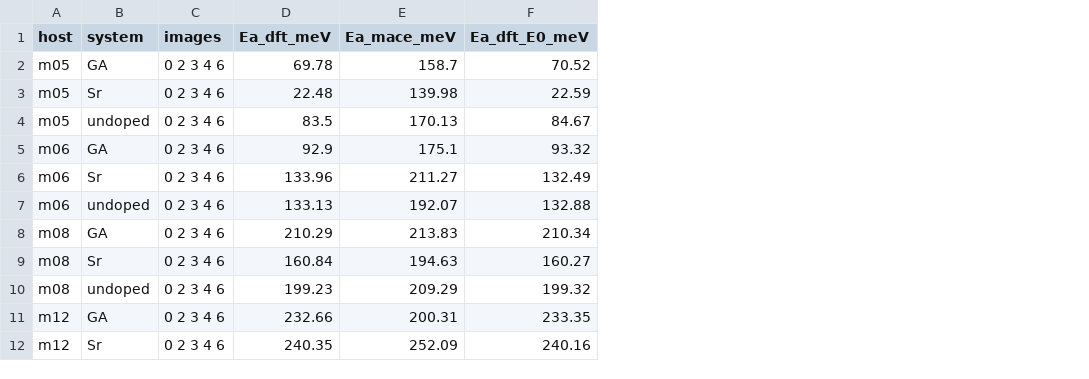
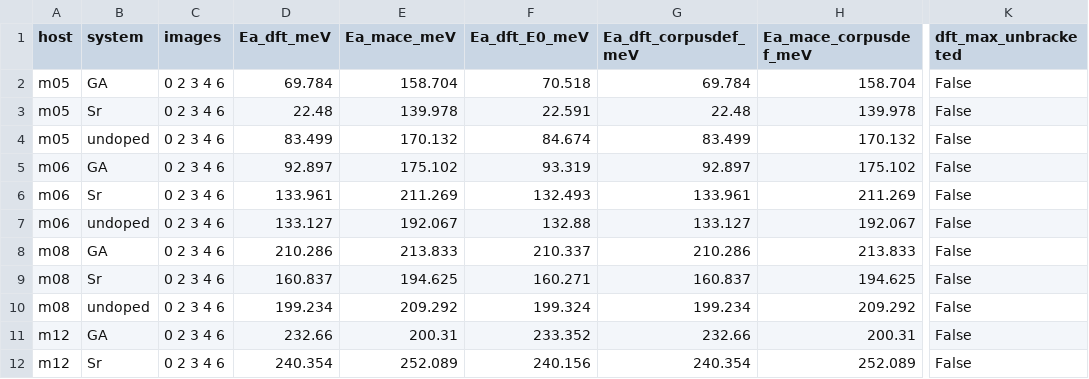
Before and after one commit to dongzhaohe321418-lab/perovskite-screening, a CSV file: results/objective2/dopant_shell/figures/source_data/wp2b_bands.csv, drawn as a sheet; only a part is shown, gaps mark what is left out; the diff covers the shown part only; the diff names each change by its address in the sheet, - before the commit and + after, or states it on an @@ line.

```diff
--- a/results/objective2/dopant_shell/figures/source_data/wp2b_bands.csv
+++ b/results/objective2/dopant_shell/figures/source_data/wp2b_bands.csv
+column G (Ea_dft_corpusdef_meV), rows 2-12: 69.784 | 22.48 | 83.499 | 92.897 | 133.961 | 133.127 | 210.286 | 160.837 | 199.234 | 232.66 | 240.354
+column H (Ea_mace_corpusdef_meV), rows 2-12: 158.704 | 139.978 | 170.132 | 175.102 | 211.269 | 192.067 | 213.833 | 194.625 | 209.292 | 200.31 | 252.089
+column K (dft_max_unbracketed), rows 2-12: all False
-D2 (Ea_dft_meV): 69.78
+D2 (Ea_dft_meV): 69.784
-E2 (Ea_mace_meV): 158.7
+E2 (Ea_mace_meV): 158.704
-F2 (Ea_dft_E0_meV): 70.52
+F2 (Ea_dft_E0_meV): 70.518
-E3 (Ea_mace_meV): 139.98
+E3 (Ea_mace_meV): 139.978
-F3 (Ea_dft_E0_meV): 22.59
+F3 (Ea_dft_E0_meV): 22.591
-D4 (Ea_dft_meV): 83.5
+D4 (Ea_dft_meV): 83.499
-E4 (Ea_mace_meV): 170.13
+E4 (Ea_mace_meV): 170.132
-F4 (Ea_dft_E0_meV): 84.67
+F4 (Ea_dft_E0_meV): 84.674
-D5 (Ea_dft_meV): 92.9
+D5 (Ea_dft_meV): 92.897
-E5 (Ea_mace_meV): 175.1
+E5 (Ea_mace_meV): 175.102
-F5 (Ea_dft_E0_meV): 93.32
+F5 (Ea_dft_E0_meV): 93.319
-D6 (Ea_dft_meV): 133.96
+D6 (Ea_dft_meV): 133.961
-E6 (Ea_mace_meV): 211.27
+E6 (Ea_mace_meV): 211.269
-F6 (Ea_dft_E0_meV): 132.49
+F6 (Ea_dft_E0_meV): 132.493
-D7 (Ea_dft_meV): 133.13
+D7 (Ea_dft_meV): 133.127
-E7 (Ea_mace_meV): 192.07
+E7 (Ea_mace_meV): 192.067
-D8 (Ea_dft_meV): 210.29
+D8 (Ea_dft_meV): 210.286
-E8 (Ea_mace_meV): 213.83
+E8 (Ea_mace_meV): 213.833
-F8 (Ea_dft_E0_meV): 210.34
+F8 (Ea_dft_E0_meV): 210.337
-D9 (Ea_dft_meV): 160.84
+D9 (Ea_dft_meV): 160.837
-E9 (Ea_mace_meV): 194.63
+E9 (Ea_mace_meV): 194.625
-F9 (Ea_dft_E0_meV): 160.27
+F9 (Ea_dft_E0_meV): 160.271
-D10 (Ea_dft_meV): 199.23
+D10 (Ea_dft_meV): 199.234
-E10 (Ea_mace_meV): 209.29
+E10 (Ea_mace_meV): 209.292
-F10 (Ea_dft_E0_meV): 199.32
+F10 (Ea_dft_E0_meV): 199.324
-F11 (Ea_dft_E0_meV): 233.35
+F11 (Ea_dft_E0_meV): 233.352
-D12 (Ea_dft_meV): 240.35
+D12 (Ea_dft_meV): 240.354
-E12 (Ea_mace_meV): 252.09
+E12 (Ea_mace_meV): 252.089
-F12 (Ea_dft_E0_meV): 240.16
+F12 (Ea_dft_E0_meV): 240.156
```
Also changed, not shown: 45 edited cells elsewhere in this file, results/objective2/dopant_shell/figures/source_data/wp2b_pairs.csv, 10 other files.
